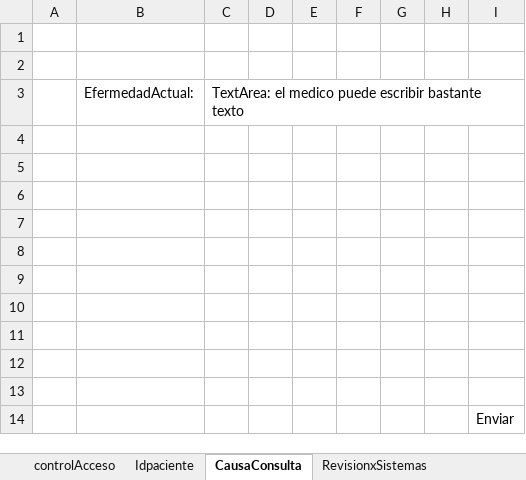
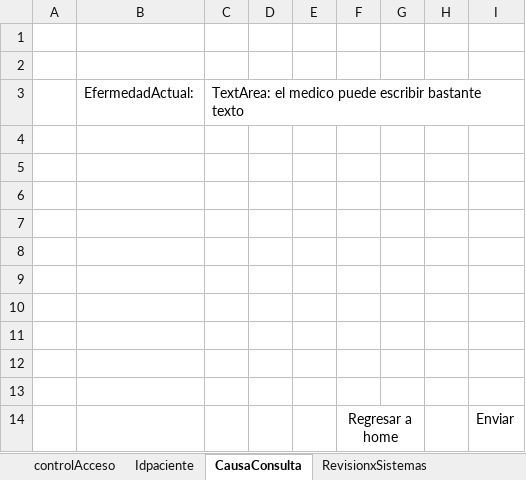
Before and after one commit to FernandoEuclides/HistoriaClinicaC3, an Excel workbook: Documentos/estructuraHistoriaClinica.xlsx, sheet CausaConsulta, drawn as a sheet; values as stored, in another font and other column widths than the file's, no borders; the diff names each change by its address in the sheet, - before the commit and + after, or states it on an @@ line.

```diff
--- a/Documentos/estructuraHistoriaClinica.xlsx (sheet CausaConsulta)
+++ b/Documentos/estructuraHistoriaClinica.xlsx (sheet CausaConsulta)
-F14: (empty)
+F14: Regresar a home
+F14:G14 merged
```
Also changed, not shown: sheet Indicaciones, sheet OrdenesClinicaa, sheet SignosVitalesdeIngreso, sheet EvolucionMedica, sheet Medicamentos, sheet AnalisisyConducta, 5 more sheets.
